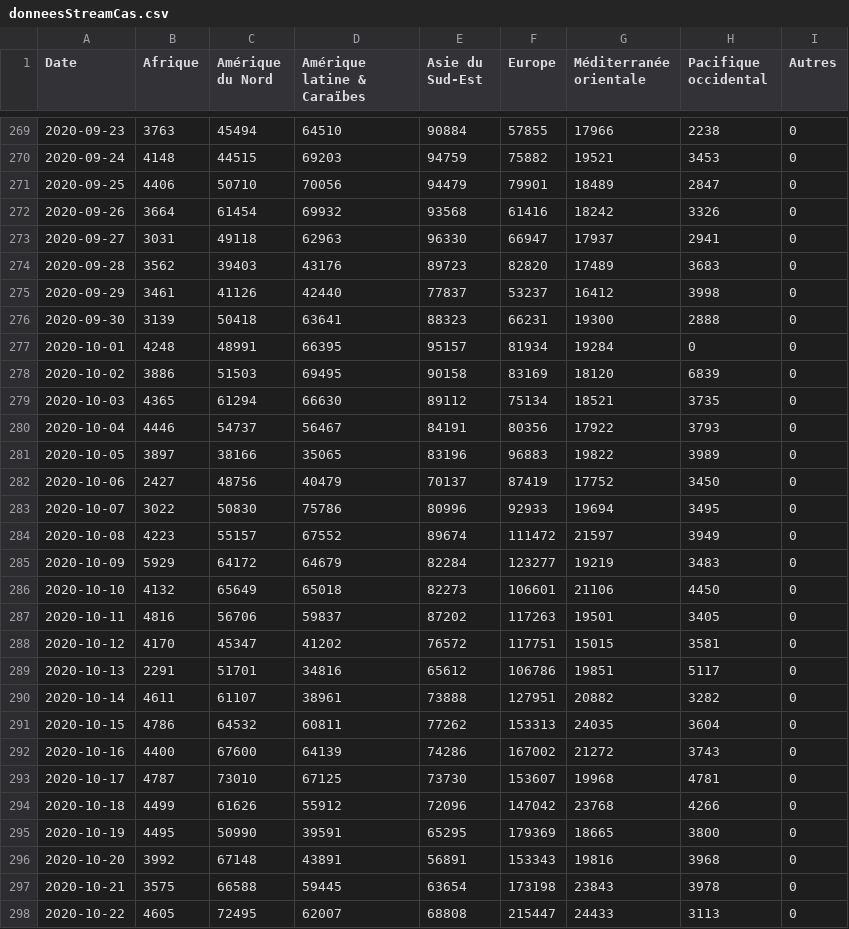
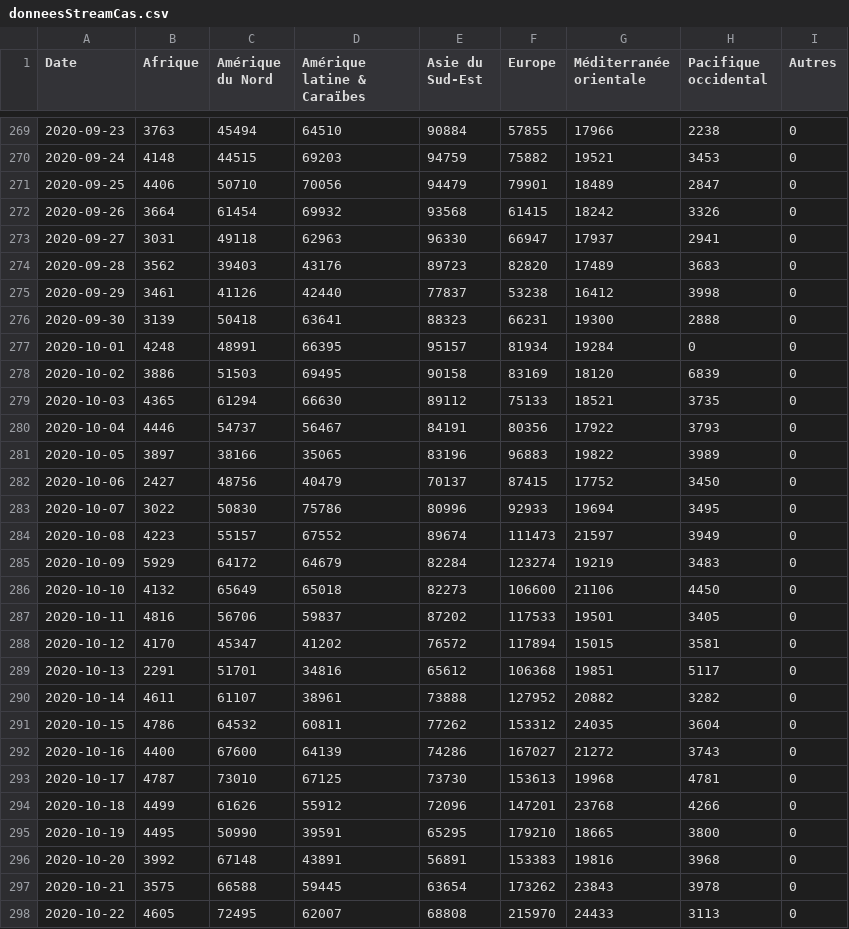
Before and after one commit to AVergely/Covid_19, a CSV file: donneesStreamCas.csv, drawn as a sheet; only a part is shown, gaps mark what is left out; the diff covers the shown part only.

```diff
--- a/donneesStreamCas.csv
+++ b/donneesStreamCas.csv
@@ -271,6 +271,6 @@ Date;Afrique;Amérique du Nord;Amérique latine & Caraïbes;Asie du Sud-Est;Euro
 2020-09-25;4406;50710;70056;94479;79901;18489;2847;0
-2020-09-26;3664;61454;69932;93568;61416;18242;3326;0
+2020-09-26;3664;61454;69932;93568;61415;18242;3326;0
 2020-09-27;3031;49118;62963;96330;66947;17937;2941;0
 2020-09-28;3562;39403;43176;89723;82820;17489;3683;0
-2020-09-29;3461;41126;42440;77837;53237;16412;3998;0
+2020-09-29;3461;41126;42440;77837;53238;16412;3998;0
 2020-09-30;3139;50418;63641;88323;66231;19300;2888;0
@@ -278,21 +278,21 @@ Date;Afrique;Amérique du Nord;Amérique latine & Caraïbes;Asie du Sud-Est;Euro
 2020-10-02;3886;51503;69495;90158;83169;18120;6839;0
-2020-10-03;4365;61294;66630;89112;75134;18521;3735;0
+2020-10-03;4365;61294;66630;89112;75133;18521;3735;0
 2020-10-04;4446;54737;56467;84191;80356;17922;3793;0
 2020-10-05;3897;38166;35065;83196;96883;19822;3989;0
-2020-10-06;2427;48756;40479;70137;87419;17752;3450;0
+2020-10-06;2427;48756;40479;70137;87415;17752;3450;0
 2020-10-07;3022;50830;75786;80996;92933;19694;3495;0
-2020-10-08;4223;55157;67552;89674;111472;21597;3949;0
-2020-10-09;5929;64172;64679;82284;123277;19219;3483;0
-2020-10-10;4132;65649;65018;82273;106601;21106;4450;0
-2020-10-11;4816;56706;59837;87202;117263;19501;3405;0
-2020-10-12;4170;45347;41202;76572;117751;15015;3581;0
-2020-10-13;2291;51701;34816;65612;106786;19851;5117;0
-2020-10-14;4611;61107;38961;73888;127951;20882;3282;0
-2020-10-15;4786;64532;60811;77262;153313;24035;3604;0
-2020-10-16;4400;67600;64139;74286;167002;21272;3743;0
-2020-10-17;4787;73010;67125;73730;153607;19968;4781;0
-2020-10-18;4499;61626;55912;72096;147042;23768;4266;0
-2020-10-19;4495;50990;39591;65295;179369;18665;3800;0
-2020-10-20;3992;67148;43891;56891;153343;19816;3968;0
-2020-10-21;3575;66588;59445;63654;173198;23843;3978;0
-2020-10-22;4605;72495;62007;68808;215447;24433;3113;0
+2020-10-08;4223;55157;67552;89674;111473;21597;3949;0
+2020-10-09;5929;64172;64679;82284;123274;19219;3483;0
+2020-10-10;4132;65649;65018;82273;106600;21106;4450;0
+2020-10-11;4816;56706;59837;87202;117533;19501;3405;0
+2020-10-12;4170;45347;41202;76572;117894;15015;3581;0
+2020-10-13;2291;51701;34816;65612;106368;19851;5117;0
+2020-10-14;4611;61107;38961;73888;127952;20882;3282;0
+2020-10-15;4786;64532;60811;77262;153312;24035;3604;0
+2020-10-16;4400;67600;64139;74286;167027;21272;3743;0
+2020-10-17;4787;73010;67125;73730;153613;19968;4781;0
+2020-10-18;4499;61626;55912;72096;147201;23768;4266;0
+2020-10-19;4495;50990;39591;65295;179210;18665;3800;0
+2020-10-20;3992;67148;43891;56891;153383;19816;3968;0
+2020-10-21;3575;66588;59445;63654;173262;23843;3978;0
+2020-10-22;4605;72495;62007;68808;215970;24433;3113;0
```
Also changed, not shown: 1 added row and 16 edited cells elsewhere in this file, CovidTotaux.csv, donneesStreamDeces.csv, 1 other file.
